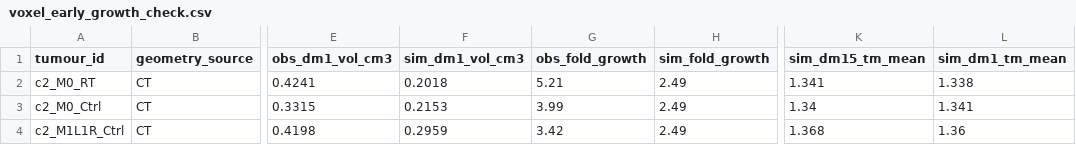
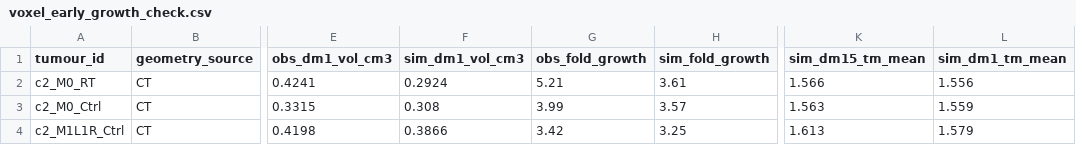
Before and after one commit to bobbyali/ef5_rt, a CSV file: results/ef5_rt_model/voxel_early_growth_check.csv, drawn as a sheet; only a part is shown, gaps mark what is left out; the diff names each change by its address in the sheet, - before the commit and + after, or states it on an @@ line.

```diff
--- a/results/ef5_rt_model/voxel_early_growth_check.csv
+++ b/results/ef5_rt_model/voxel_early_growth_check.csv
-F2 (sim_dm1_vol_cm3): 0.2018
+F2 (sim_dm1_vol_cm3): 0.2924
-H2 (sim_fold_growth): 2.49
+H2 (sim_fold_growth): 3.61
-K2 (sim_dm15_tm_mean): 1.341
+K2 (sim_dm15_tm_mean): 1.566
-L2 (sim_dm1_tm_mean): 1.338
+L2 (sim_dm1_tm_mean): 1.556
-F3 (sim_dm1_vol_cm3): 0.2153
+F3 (sim_dm1_vol_cm3): 0.308
-H3 (sim_fold_growth): 2.49
+H3 (sim_fold_growth): 3.57
-K3 (sim_dm15_tm_mean): 1.34
+K3 (sim_dm15_tm_mean): 1.563
-L3 (sim_dm1_tm_mean): 1.341
+L3 (sim_dm1_tm_mean): 1.559
-F4 (sim_dm1_vol_cm3): 0.2959
+F4 (sim_dm1_vol_cm3): 0.3866
-H4 (sim_fold_growth): 2.49
+H4 (sim_fold_growth): 3.25
-K4 (sim_dm15_tm_mean): 1.368
+K4 (sim_dm15_tm_mean): 1.613
-L4 (sim_dm1_tm_mean): 1.36
+L4 (sim_dm1_tm_mean): 1.579
```
Also changed, not shown: results/ef5_rt_model/spheroid_regimen_summary.csv, results/ef5_rt_model/voxel_study_comparison.csv, 15 other files.
